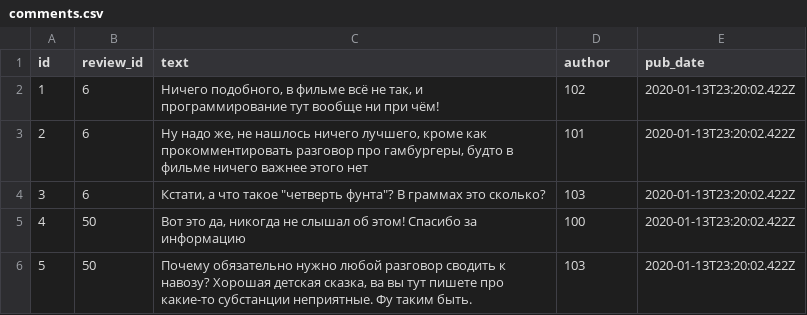
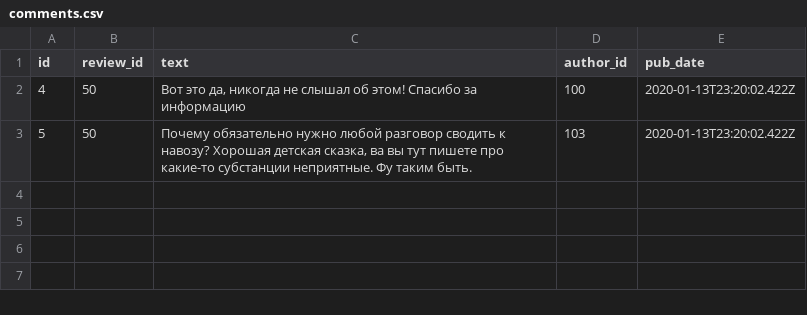
Before and after one commit to Bazulenkov/api_yamdb, a CSV file: data/comments.csv, drawn as a sheet.

```diff
--- a/data/comments.csv
+++ b/data/comments.csv
@@ -1,5 +1,2 @@
-id,review_id,text,author,pub_date
-1,6,"Ничего подобного, в фильме всё не так, и программирование тут вообще ни при чём!",102,2020-01-13T23:20:02.422Z
-2,6,"Ну надо же, не нашлось ничего лучшего, кроме как прокомментировать разговор про гамбургеры, будто в фильме ничего важнее этого нет",101,2020-01-13T23:20:02.422Z
-3,6,"Кстати, а что такое ""четверть фунта""? В граммах это сколько?",103,2020-01-13T23:20:02.422Z
+id,review_id,text,author_id,pub_date
 4,50,"Вот это да, никогда не слышал об этом! Спасибо за информацию",100,2020-01-13T23:20:02.422Z
```
Also changed, not shown: data/review.csv, data/titles.csv, 7 other files.
